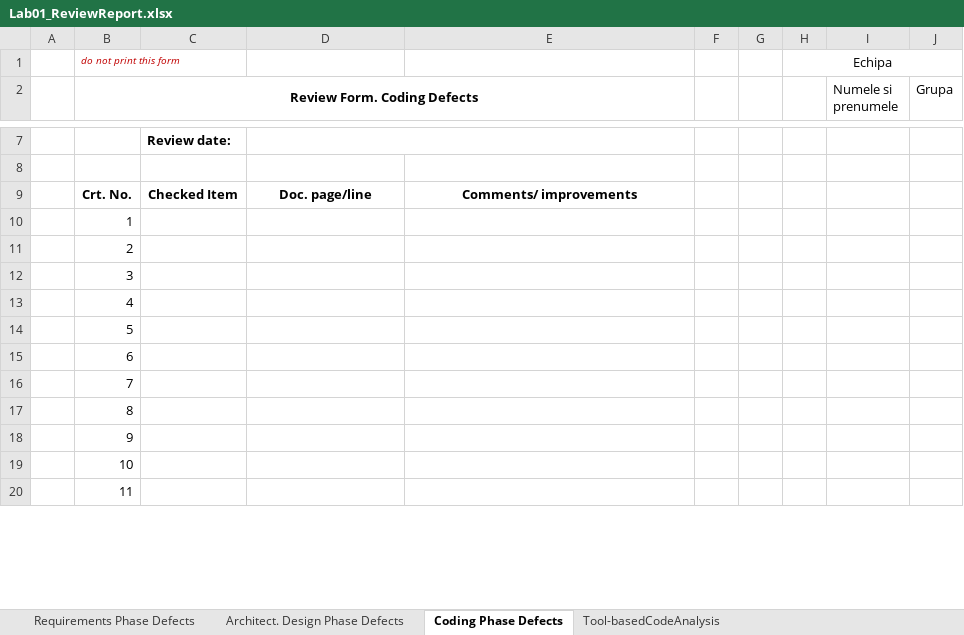
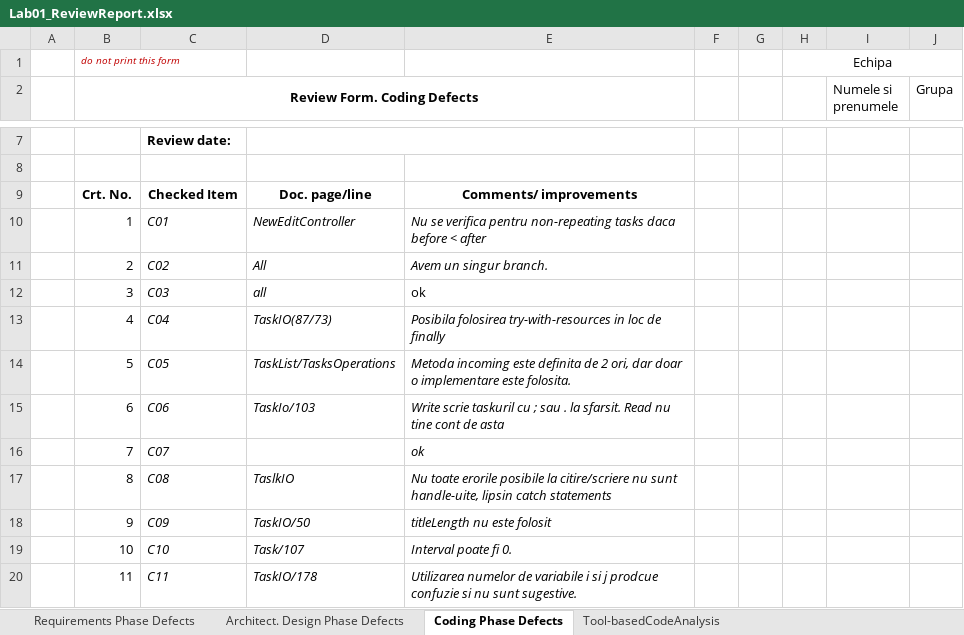
Before and after one commit to cosmatudor/TemeVVSS, an Excel workbook: Docs/Lab01/Lab01_ReviewReport.xlsx, sheet Coding Phase Defects, drawn as a sheet; only a part is shown, gaps mark what is left out; values as stored, in another font and other column widths than the file's, no borders; the diff covers the shown part only; the diff names each change by its address in the sheet, - before the commit and + after, or states it on an @@ line.

```diff
--- a/Docs/Lab01/Lab01_ReviewReport.xlsx (sheet Coding Phase Defects)
+++ b/Docs/Lab01/Lab01_ReviewReport.xlsx (sheet Coding Phase Defects)
-C10: (empty)
+C10: C01
-D10: (empty)
+D10: NewEditController
-E10: (empty)
+E10: Nu se verifica pentru non-repeating tasks daca before < after
-C11: (empty)
+C11: C02
-D11: (empty)
+D11: All
-E11: (empty)
+E11: Avem un singur branch.
-C12: (empty)
+C12: C03
-D12: (empty)
+D12: all
-E12: (empty)
+E12: ok
-C13: (empty)
+C13: C04
-D13: (empty)
+D13: TaskIO(87/73)
-E13: (empty)
+E13: Posibila folosirea try-with-resources in loc de finally
-C14: (empty)
+C14: C05
-D14: (empty)
+D14: TaskList/TasksOperations
-E14: (empty)
+E14: Metoda incoming este definita de 2 ori, dar doar o implementare este folosita.
-C15: (empty)
+C15: C06
-D15: (empty)
+D15: TaskIo/103
-E15: (empty)
+E15: Write scrie taskuril cu ; sau . la sfarsit. Read nu tine cont de asta
-C16: (empty)
+C16: C07
-E16: (empty)
+E16: ok
-C17: (empty)
+C17: C08
-D17: (empty)
+D17: TaslkIO
-E17: (empty)
+E17: Nu toate erorile posibile la citire/scriere nu sunt handle-uite, lipsin catch statements
-C18: (empty)
+C18: C09
-D18: (empty)
+D18: TaskIO/50
-E18: (empty)
+E18: titleLength nu este folosit
-C19: (empty)
+C19: C10
-D19: (empty)
+D19: Task/107
-E19: (empty)
+E19: Interval poate fi 0.
-C20: (empty)
+C20: C11
-D20: (empty)
+D20: TaskIO/178
-E20: (empty)
+E20: Utilizarea numelor de variabile i si j prodcue confuzie si nu sunt sugestive.
```
Also changed, not shown: 3 edited cells elsewhere in this sheet, sheet Architect. Design Phase Defects, sheet Tool-basedCodeAnalysis, charts or pictures, 1 other file.
